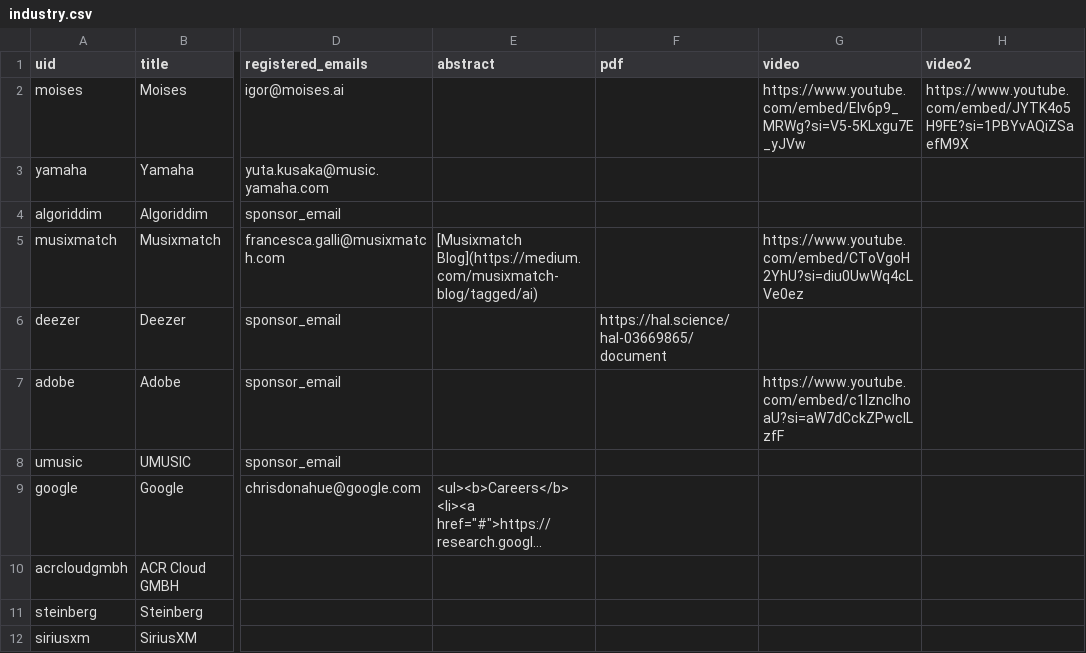
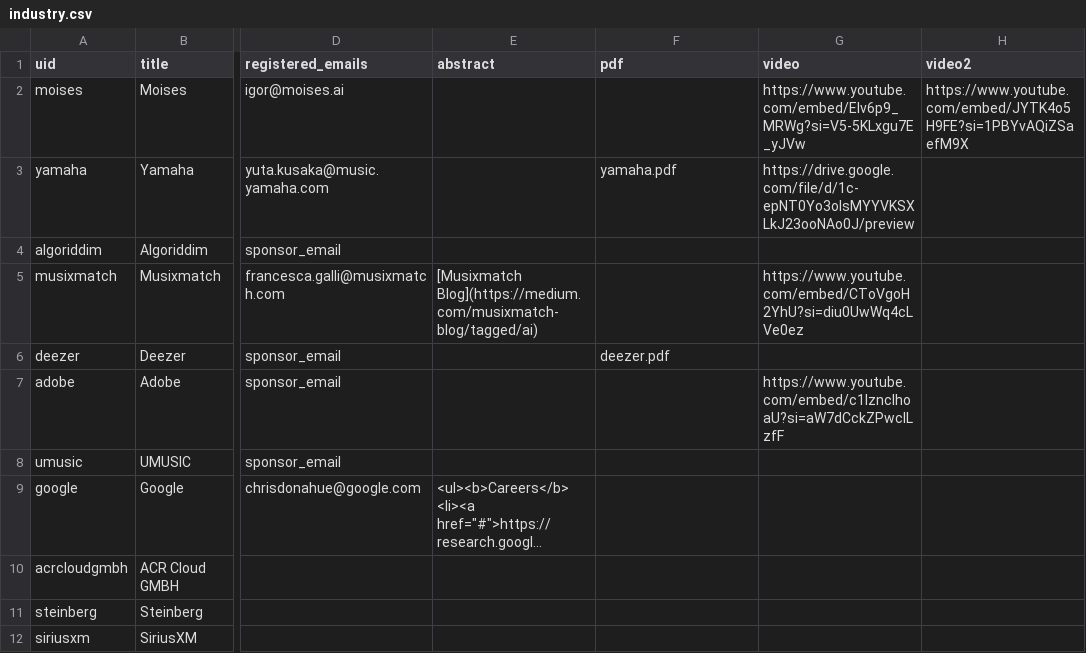
Before and after one commit to ismir2023/ismir2023program.github.io, a CSV file: sitedata/industry.csv, drawn as a sheet; only a part is shown, gaps mark what is left out; long unchanged cells end in …; the diff names each change by its address in the sheet, - before the commit and + after, or states it on an @@ line.

Commit message:
Small fixes to industry

```diff
--- a/sitedata/industry.csv
+++ b/sitedata/industry.csv
-F3 (pdf): (empty)
+F3 (pdf): yamaha.pdf
-G3 (video): (empty)
+G3 (video): https://drive.google.com/file/d/1c-epNT0Yo3oIsMYYVKSXLkJ23ooNAo0J/preview
-F6 (pdf): https://hal.science/hal-03669865/document
+F6 (pdf): deezer.pdf
```
Also changed, not shown: 4 other files.
